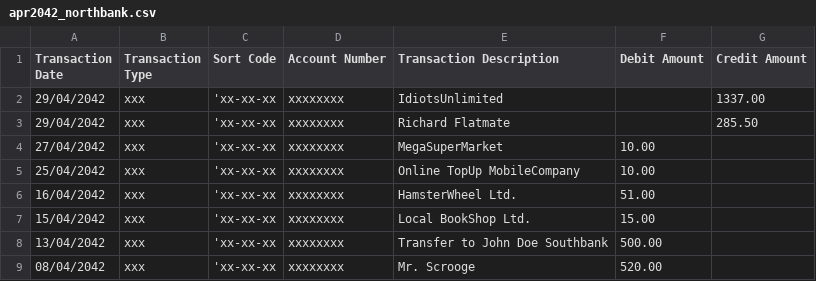
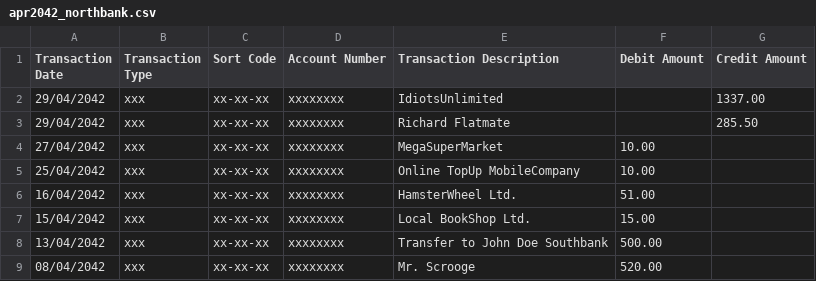
Before and after one commit to rolfschr/GSWL-private, a CSV file: CSV/apr2042_northbank.csv, drawn as a sheet.

Commit message:
Remove confusing single quote in sample data

```diff
--- a/CSV/apr2042_northbank.csv
+++ b/CSV/apr2042_northbank.csv
@@ -1,9 +1,9 @@
 Transaction Date,Transaction Type,Sort Code,Account Number,Transaction Description,Debit Amount,Credit Amount,
-29/04/2042,xxx,'xx-xx-xx,xxxxxxxx,IdiotsUnlimited,,1337.00,
-29/04/2042,xxx,'xx-xx-xx,xxxxxxxx,Richard Flatmate,,285.50,
-27/04/2042,xxx,'xx-xx-xx,xxxxxxxx,MegaSuperMarket,10.00,,
-25/04/2042,xxx,'xx-xx-xx,xxxxxxxx,Online TopUp MobileCompany,10.00,,
-16/04/2042,xxx,'xx-xx-xx,xxxxxxxx,HamsterWheel Ltd.,51.00,,
-15/04/2042,xxx,'xx-xx-xx,xxxxxxxx,Local BookShop Ltd.,15.00,,
-13/04/2042,xxx,'xx-xx-xx,xxxxxxxx,Transfer to John Doe Southbank,500.00,,
-08/04/2042,xxx,'xx-xx-xx,xxxxxxxx,Mr. Scrooge,520.00,,
+29/04/2042,xxx,xx-xx-xx,xxxxxxxx,IdiotsUnlimited,,1337.00,
+29/04/2042,xxx,xx-xx-xx,xxxxxxxx,Richard Flatmate,,285.50,
+27/04/2042,xxx,xx-xx-xx,xxxxxxxx,MegaSuperMarket,10.00,,
+25/04/2042,xxx,xx-xx-xx,xxxxxxxx,Online TopUp MobileCompany,10.00,,
+16/04/2042,xxx,xx-xx-xx,xxxxxxxx,HamsterWheel Ltd.,51.00,,
+15/04/2042,xxx,xx-xx-xx,xxxxxxxx,Local BookShop Ltd.,15.00,,
+13/04/2042,xxx,xx-xx-xx,xxxxxxxx,Transfer to John Doe Southbank,500.00,,
+08/04/2042,xxx,xx-xx-xx,xxxxxxxx,Mr. Scrooge,520.00,,
```
